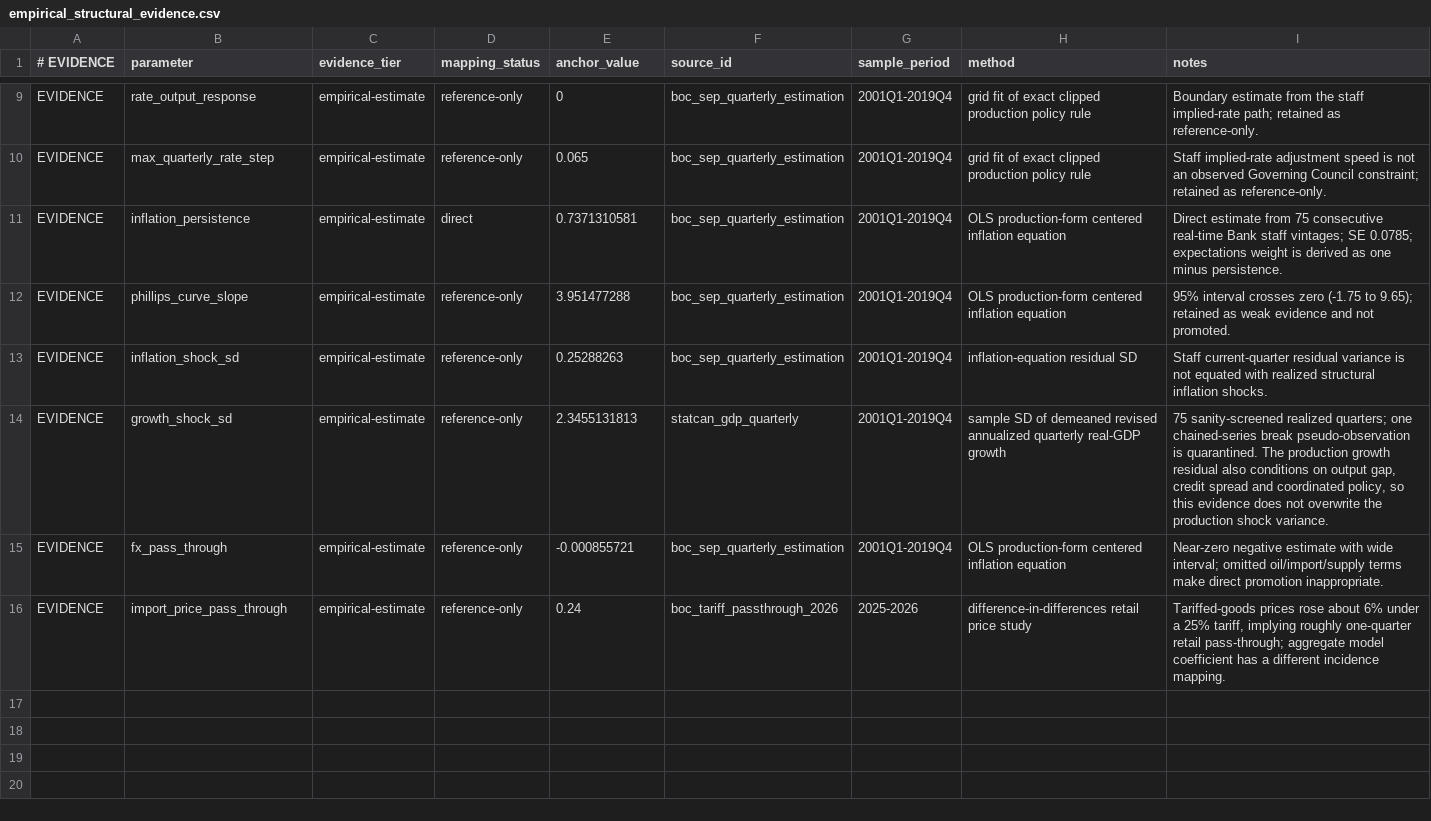
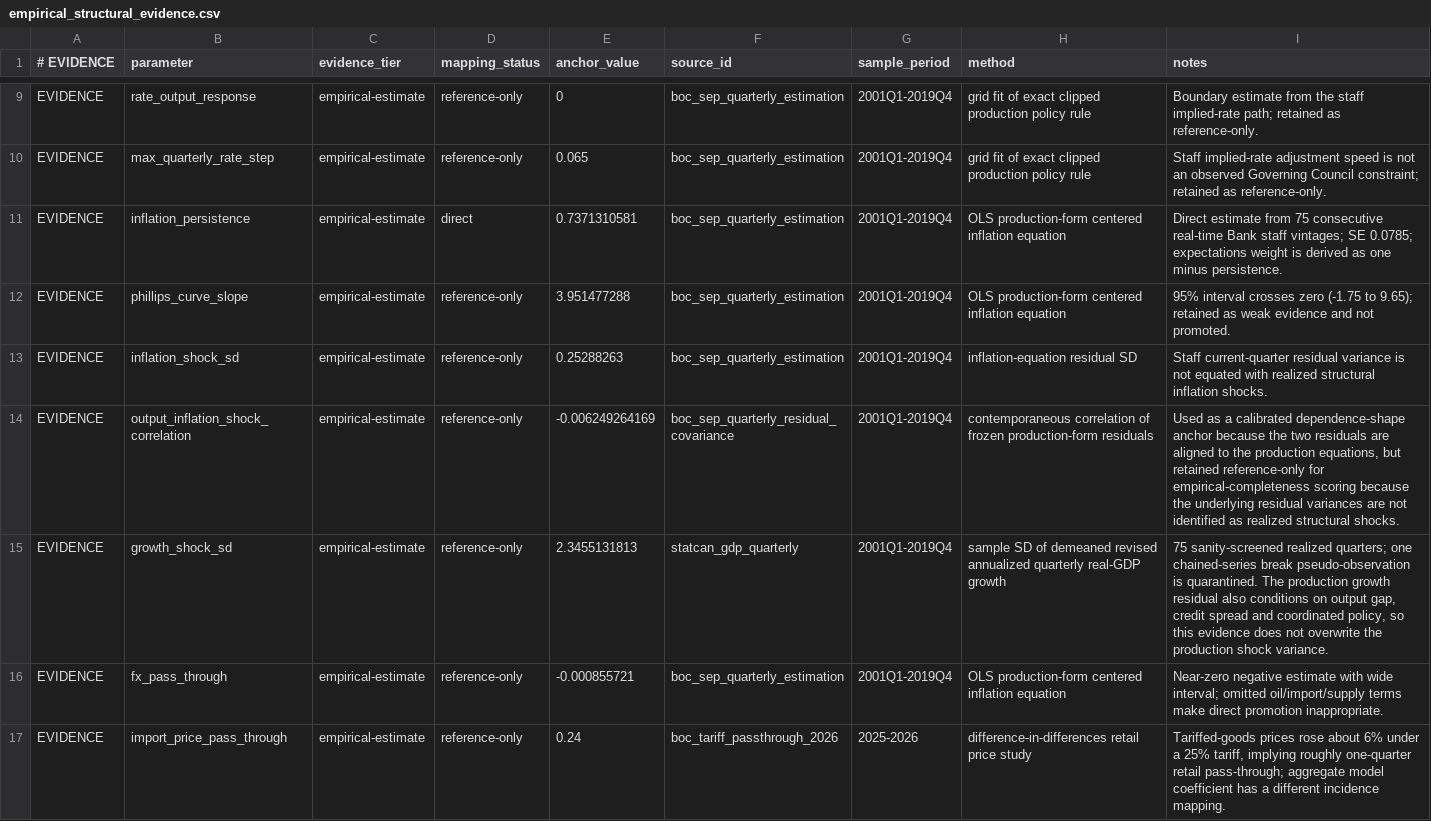
Before and after one commit to jordanlegare/economic_policy, a CSV file: data/calibration/empirical_structural_evidence.csv, drawn as a sheet; only a part is shown, gaps mark what is left out; the diff names each change by its address in the sheet, - before the commit and + after, or states it on an @@ line.

Commit message:
Document residual correlation as reference-only empirical evidence

```diff
--- a/data/calibration/empirical_structural_evidence.csv
+++ b/data/calibration/empirical_structural_evidence.csv
+row 14: EVIDENCE | output_inflation_shock_correlation | empirical-estimate | reference-only | -0.006249264169 | boc_sep_quarterly_residual_covariance | 2001Q1-2019Q4 | contemporaneous correlation of frozen production-form residuals | Used as a calibrated dependence-shape anchor because the two residuals are aligned to the production equations, but retained reference-only for empirical-completeness scoring because the underlying residual variances are not identified as realized structural shocks.
```
